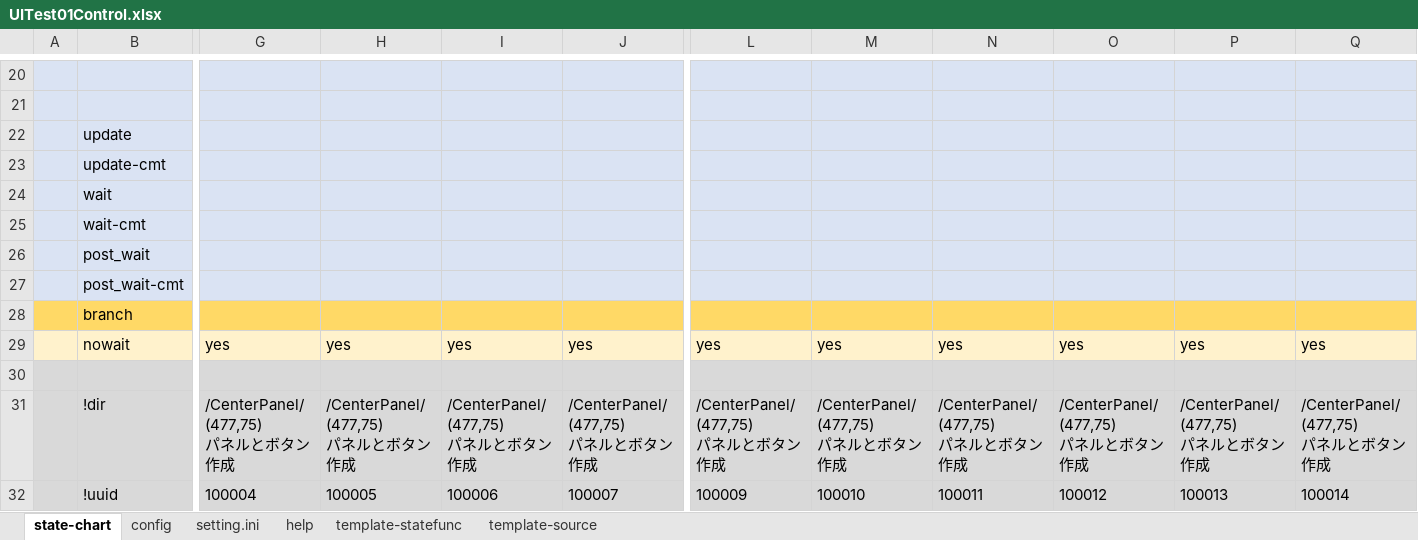
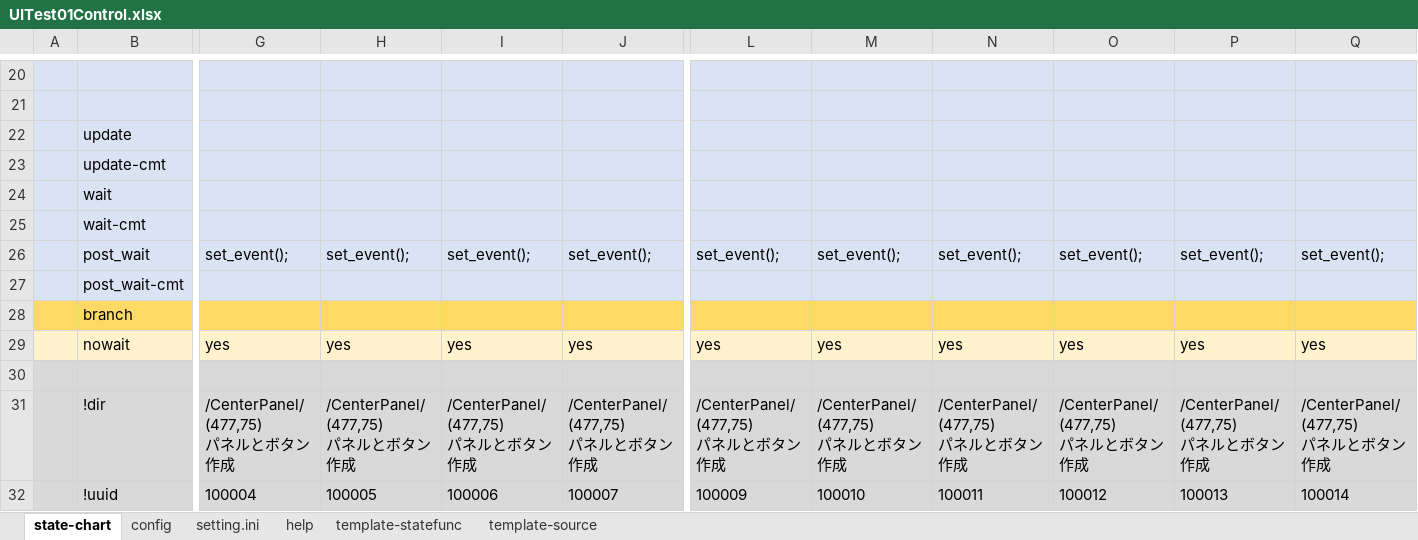
Before and after one commit to NNNIC/unity-common, an Excel workbook: cmn/0500_UIControl/state/doc/UITest01Control.xlsx, sheet state-chart, drawn as a sheet; only a part is shown, gaps mark what is left out; values as stored, in another font and other column widths than the file's, no borders; the diff names each change by its address in the sheet, - before the commit and + after, or states it on an @@ line.

```diff
--- a/cmn/0500_UIControl/state/doc/UITest01Control.xlsx (sheet state-chart)
+++ b/cmn/0500_UIControl/state/doc/UITest01Control.xlsx (sheet state-chart)
-G26: (empty)
+G26: set_event();
-H26: (empty)
+H26: set_event();
-I26: (empty)
+I26: set_event();
-J26: (empty)
+J26: set_event();
-L26: (empty)
+L26: set_event();
-M26: (empty)
+M26: set_event();
-N26: (empty)
+N26: set_event();
-O26: (empty)
+O26: set_event();
-P26: (empty)
+P26: set_event();
-Q26: (empty)
+Q26: set_event();
```
Also changed, not shown: sheet config, cmn/0300_MainControl/doc/MainControl.xlsx, 38 other files.
